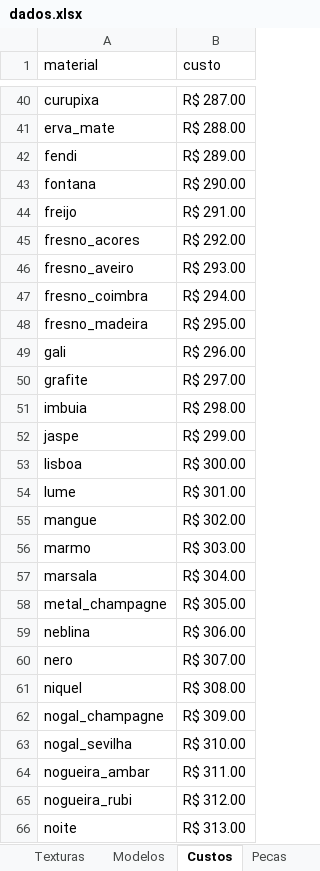
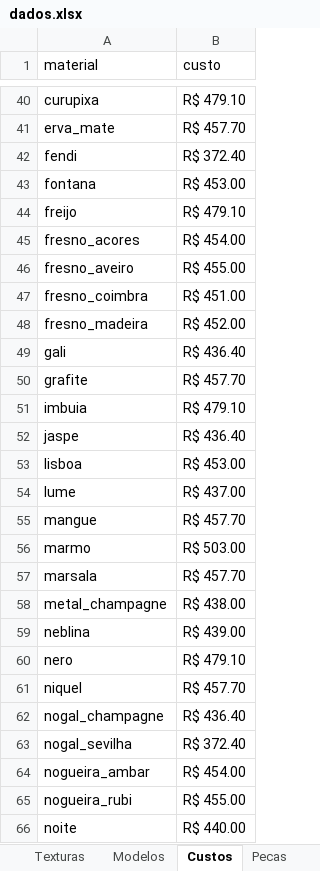
Before and after one commit to AlanLoewen/meu-configurador3, an Excel workbook: dados.xlsx, sheet Custos, drawn as a sheet; only a part is shown, gaps mark what is left out; values as stored, in another font and other column widths than the file's, no cell formats; charts and pictures not drawn; the diff covers the shown part only; the diff names each change by its address in the sheet, - before the commit and + after, or states it on an @@ line.

```diff
--- a/dados.xlsx (sheet Custos)
+++ b/dados.xlsx (sheet Custos)
-B40 (custo): R$ 287.00
+B40 (custo): R$ 479.10
-B41 (custo): R$ 288.00
+B41 (custo): R$ 457.70
-B42 (custo): R$ 289.00
+B42 (custo): R$ 372.40
-B43 (custo): R$ 290.00
+B43 (custo): R$ 453.00
-B44 (custo): R$ 291.00
+B44 (custo): R$ 479.10
-B45 (custo): R$ 292.00
+B45 (custo): R$ 454.00
-B46 (custo): R$ 293.00
+B46 (custo): R$ 455.00
-B47 (custo): R$ 294.00
+B47 (custo): R$ 451.00
-B48 (custo): R$ 295.00
+B48 (custo): R$ 452.00
-B49 (custo): R$ 296.00
+B49 (custo): R$ 436.40
-B50 (custo): R$ 297.00
+B50 (custo): R$ 457.70
-B51 (custo): R$ 298.00
+B51 (custo): R$ 479.10
-B52 (custo): R$ 299.00
+B52 (custo): R$ 436.40
-B53 (custo): R$ 300.00
+B53 (custo): R$ 453.00
-B54 (custo): R$ 301.00
+B54 (custo): R$ 437.00
-B55 (custo): R$ 302.00
+B55 (custo): R$ 457.70
-B56 (custo): R$ 303.00
+B56 (custo): R$ 503.00
-B57 (custo): R$ 304.00
+B57 (custo): R$ 457.70
-B58 (custo): R$ 305.00
+B58 (custo): R$ 438.00
-B59 (custo): R$ 306.00
+B59 (custo): R$ 439.00
-B60 (custo): R$ 307.00
+B60 (custo): R$ 479.10
-B61 (custo): R$ 308.00
+B61 (custo): R$ 457.70
-B62 (custo): R$ 309.00
+B62 (custo): R$ 436.40
-B63 (custo): R$ 310.00
+B63 (custo): R$ 372.40
-B64 (custo): R$ 311.00
+B64 (custo): R$ 454.00
-B65 (custo): R$ 312.00
+B65 (custo): R$ 455.00
-B66 (custo): R$ 313.00
+B66 (custo): R$ 440.00
```
Also changed, not shown: 48 edited cells elsewhere in this sheet, sheet Pecas, sheet Texturas, sheet Modelos, cell formats.
